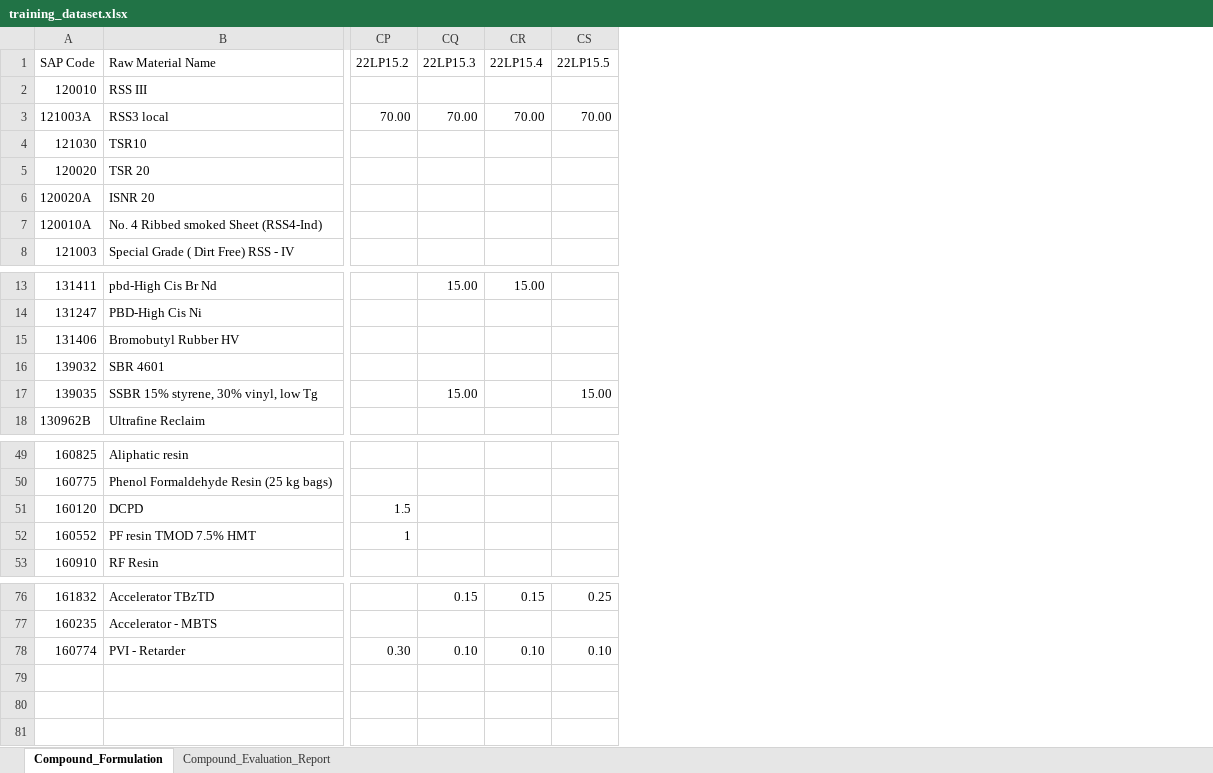
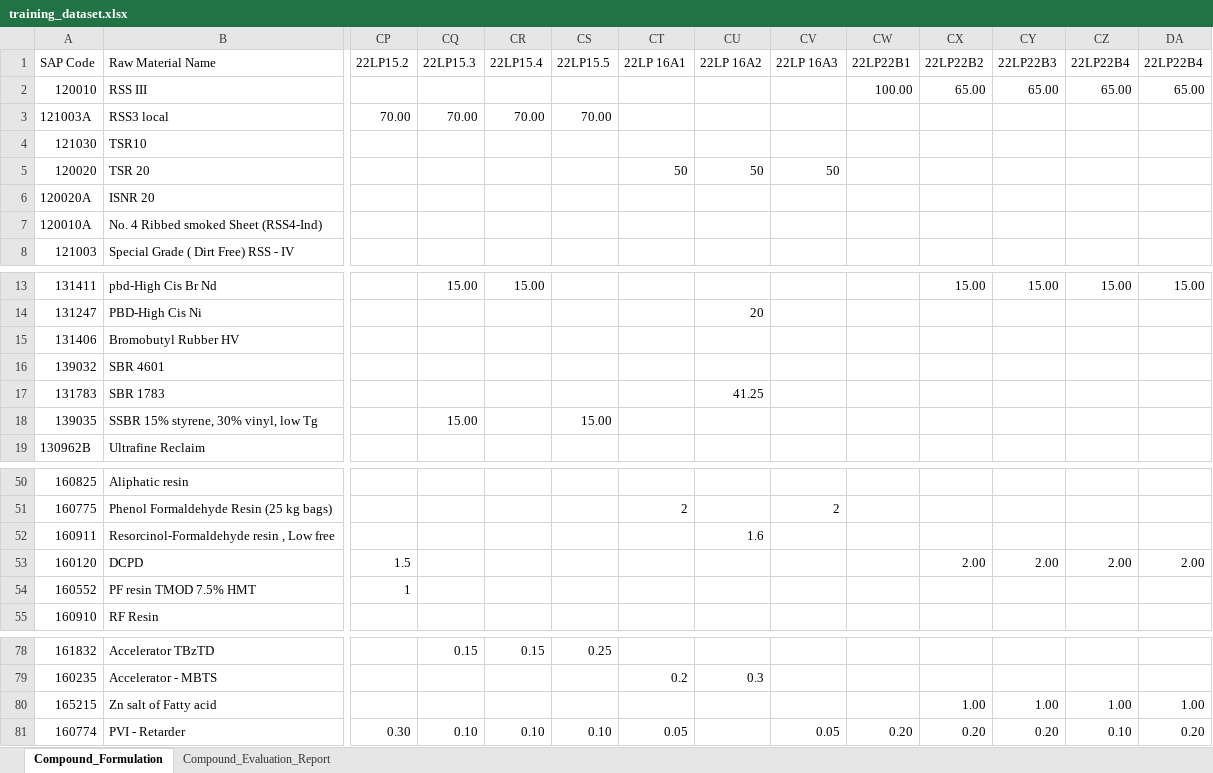
Before and after one commit to AtharvaSingh07/Apollo_Tyres_Compound_Test_Result_Prediction, an Excel workbook: model/training_dataset.xlsx, sheet Compound_Formulation, drawn as a sheet; only a part is shown, gaps mark what is left out; values as stored, in another font and other column widths than the file's, no cell formats; rows hold the shown columns only; the diff names each change by its address in the sheet, - before the commit and + after, or states it on an @@ line.

```diff
--- a/model/training_dataset.xlsx (sheet Compound_Formulation)
+++ b/model/training_dataset.xlsx (sheet Compound_Formulation)
+column CT (22LP 16A1), row 5: 50; row 51: 2; row 79: 0.2; row 81: 0.05
+column CU (22LP 16A2), row 5: 50; row 14: 20; row 79: 0.3
+column CV (22LP 16A3), row 5: 50; row 51: 2; row 81: 0.05
+column CW (22LP22B1), row 2: 100.00; row 81: 0.20
+column CX (22LP22B2), row 2: 65.00; row 13: 15.00; row 53: 2.00; row 81: 0.20
+column CY (22LP22B3), row 2: 65.00; row 13: 15.00; row 53: 2.00; row 81: 0.20
+column CZ (22LP22B4), row 2: 65.00; row 13: 15.00; row 53: 2.00; row 81: 0.10
+column DA (22LP22B4), row 2: 65.00; row 13: 15.00; row 53: 2.00; row 81: 0.20
+row 17: 131783 | SBR 1783 |  |  |  |  |  | 41.25
+row 52: 160911 | Resorcinol-Formaldehyde resin , Low free |  |  |  |  |  | 1.6
+row 80: 165215 | Zn salt of Fatty acid |  |  |  |  |  |  |  |  | 1.00 | 1.00 | 1.00 | 1.00
```
Also changed, not shown: sheet Compound_Evaluation_Report, cell formats, 9 other files.
